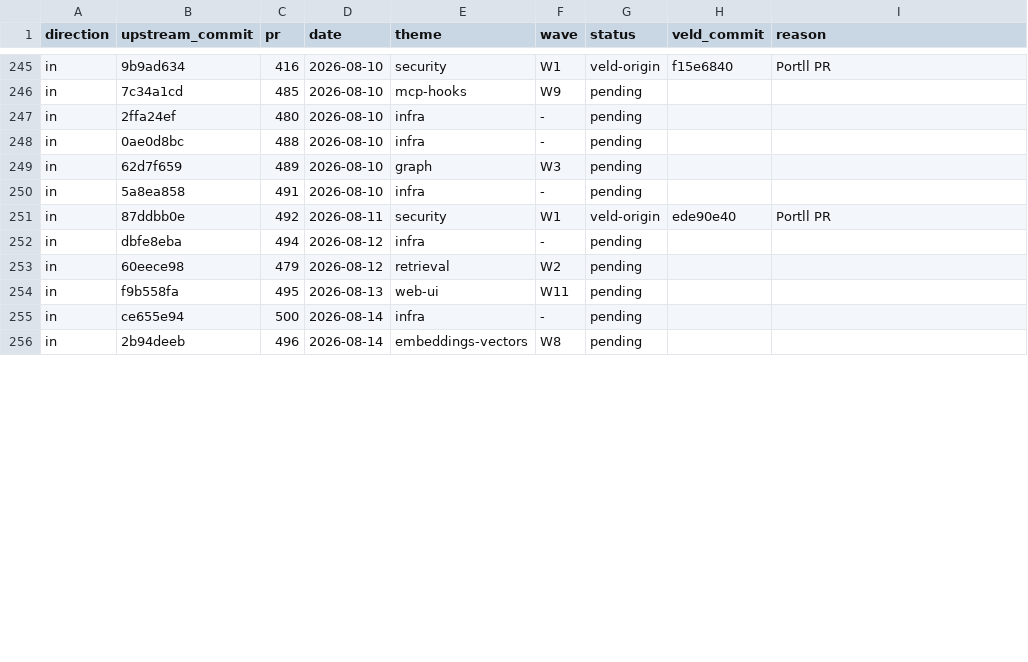
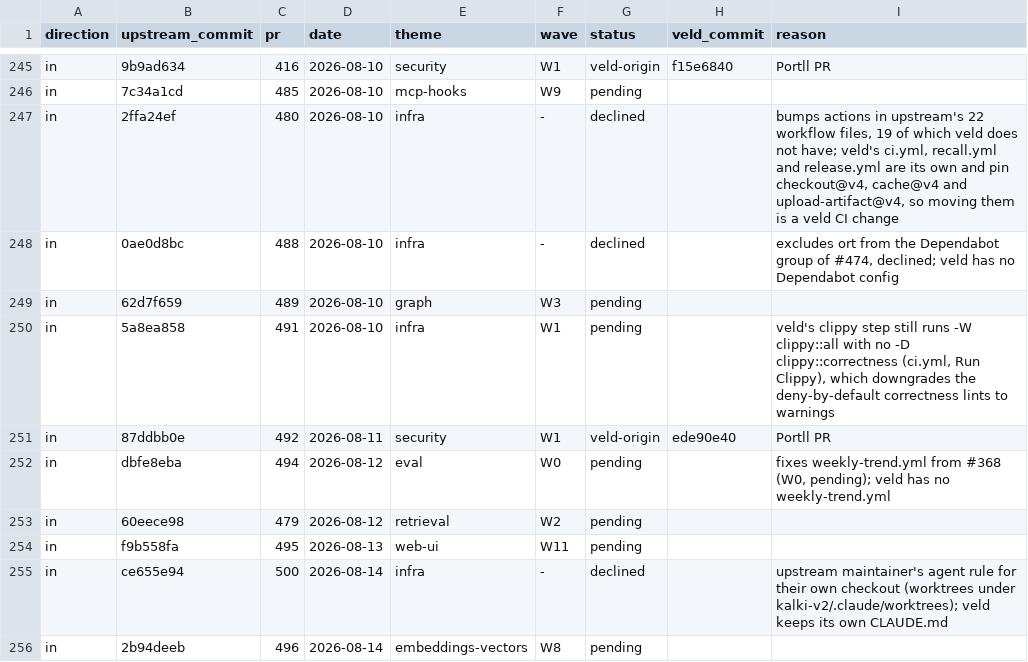
Before and after one commit to Portll/veld, a TSV file: docs/upstream/LEDGER.tsv, drawn as a sheet; only a part is shown, gaps mark what is left out; the diff covers the shown part only.

Commit message:
docs(upstream): triage the upstream commits filed under no wave
The keyword classifier filed 35 upstream commits as infra with no wave. Each was read against
veld's tree and history; no veld commit cites any of them.

Eighteen stay pending, in the wave that owns the code they touch. W1 takes five: the error
propagation in the legacy-DB migrations from #243, the stress-test tautologies of #446, the
panic=abort and cdylib collision of #465, the clippy correctness gate of #491 and the dev and
test debug-info profiles of #506. W3 takes three (#220's prune log level, #228, #371), W0 two
(#377, #494), W2 two (#309, #372), W8 two (#226, #363), W9 two (#352, #375), W10 one (#230) and
W11 one (#516). Each moved row's reason says where veld still differs.

Fifteen are declined. Three are rustfmt-only and veld's own format job covers its copies. The
others are upstream's v0.2.0 version stamp, its PyPI workflow and Dependabot configuration, action
bumps in workflows veld does not carry, a telemetry heartbeat to upstream's own endpoint, a
one-off ONNX memory probe, upstream's agent rules and README positioning, Python binding fields
veld's structs do not have, the RH-1 planning draft, and a Cargo.lock group veld is already at or
past on all 58 crates.

Two are veld layers: veld's recall gate (e2502e73) replaces RH-5's per-PR recall workflow, and
veld's deployment guide and service unit cover the systemd guide of #361.

None is marked already in veld. The two nearest overlaps are partial: the MCP handshake already
reads package.json (e7854e3d) and CI already builds tests without debug info (87a56fc9). Both rows
stay pending with that recorded.

```diff
--- a/docs/upstream/LEDGER.tsv
+++ b/docs/upstream/LEDGER.tsv
@@ -246,11 +246,11 @@ in	9b9ad634	416	2026-08-10	security	W1	veld-origin	f15e6840	Portll PR
 in	7c34a1cd	485	2026-08-10	mcp-hooks	W9	pending		
-in	2ffa24ef	480	2026-08-10	infra	-	pending		
-in	0ae0d8bc	488	2026-08-10	infra	-	pending		
+in	2ffa24ef	480	2026-08-10	infra	-	declined		bumps actions in upstream's 22 workflow files, 19 of which veld does not have; veld's ci.yml, recall.yml and release.yml are its own and pin checkout@v4, cache@v4 and upload-artifact@v4, so moving them is a veld CI change
+in	0ae0d8bc	488	2026-08-10	infra	-	declined		excludes ort from the Dependabot group of #474, declined; veld has no Dependabot config
 in	62d7f659	489	2026-08-10	graph	W3	pending		
-in	5a8ea858	491	2026-08-10	infra	-	pending		
+in	5a8ea858	491	2026-08-10	infra	W1	pending		veld's clippy step still runs -W clippy::all with no -D clippy::correctness (ci.yml, Run Clippy), which downgrades the deny-by-default correctness lints to warnings
 in	87ddbb0e	492	2026-08-11	security	W1	veld-origin	ede90e40	Portll PR
-in	dbfe8eba	494	2026-08-12	infra	-	pending		
+in	dbfe8eba	494	2026-08-12	eval	W0	pending		fixes weekly-trend.yml from #368 (W0, pending); veld has no weekly-trend.yml
 in	60eece98	479	2026-08-12	retrieval	W2	pending		
 in	f9b558fa	495	2026-08-13	web-ui	W11	pending		
-in	ce655e94	500	2026-08-14	infra	-	pending		
+in	ce655e94	500	2026-08-14	infra	-	declined		upstream maintainer's agent rule for their own checkout (worktrees under kalki-v2/.claude/worktrees); veld keeps its own CLAUDE.md
 in	2b94deeb	496	2026-08-14	embeddings-vectors	W8	pending		
```
Also changed, not shown: 80 edited cells elsewhere in this file.
